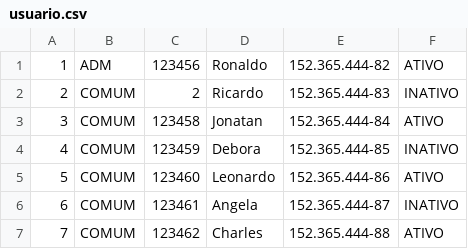
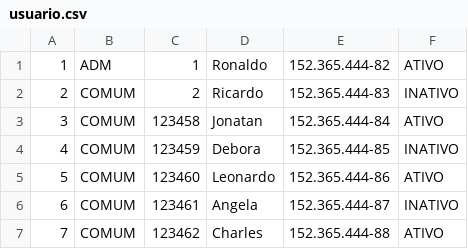
Before and after one commit to marcelo-belotto/projeto-ESI, a CSV file: databases/usuario.csv, drawn as a sheet; only a part is shown.

```diff
--- a/databases/usuario.csv
+++ b/databases/usuario.csv
@@ -1,2 +1,2 @@
-1,ADM,123456,Ronaldo,152.365.444-82,ATIVO
+1,ADM,1,Ronaldo,152.365.444-82,ATIVO
 2,COMUM,2,Ricardo,152.365.444-83,INATIVO
```
Also changed, not shown: databases/reservas.csv, 11 other files.
